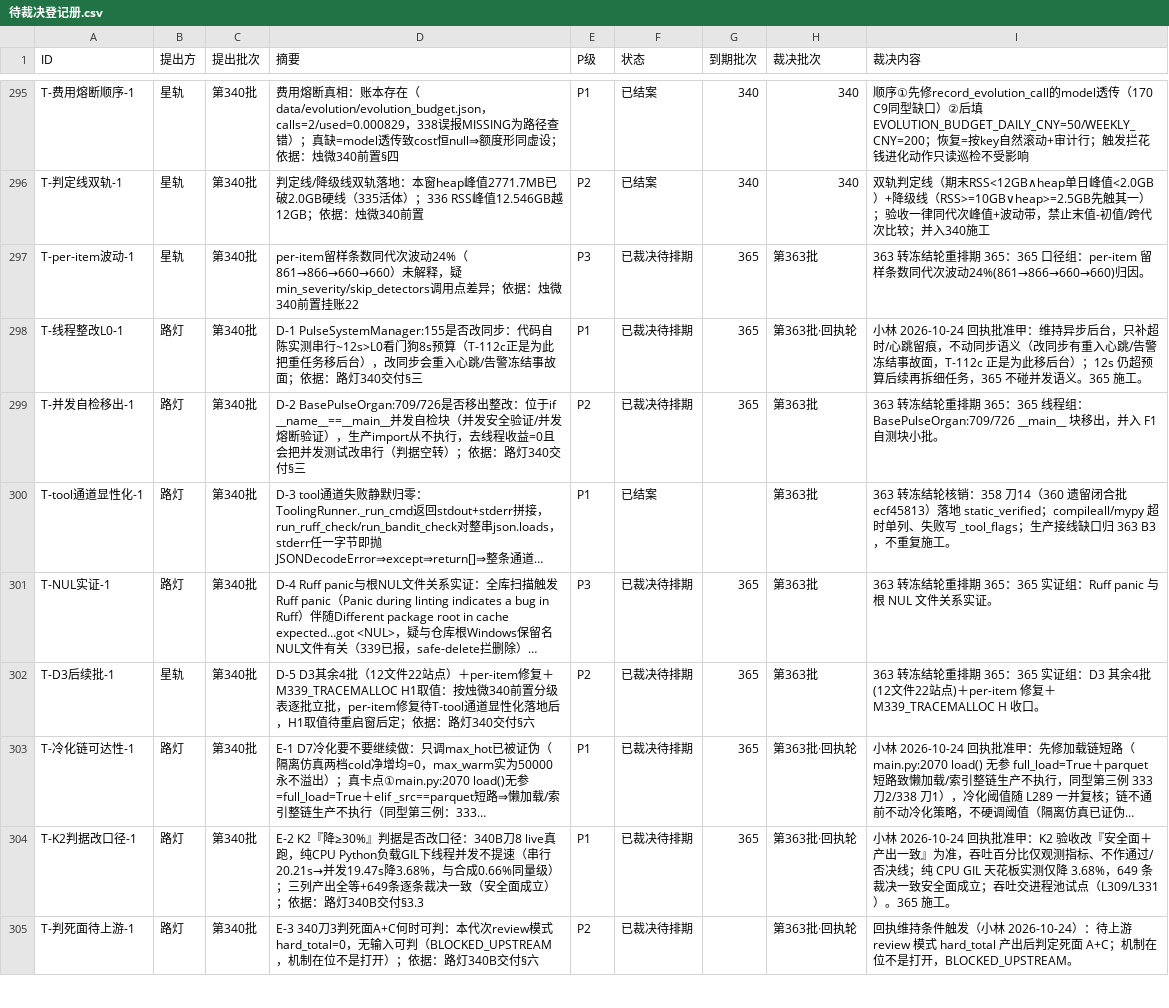
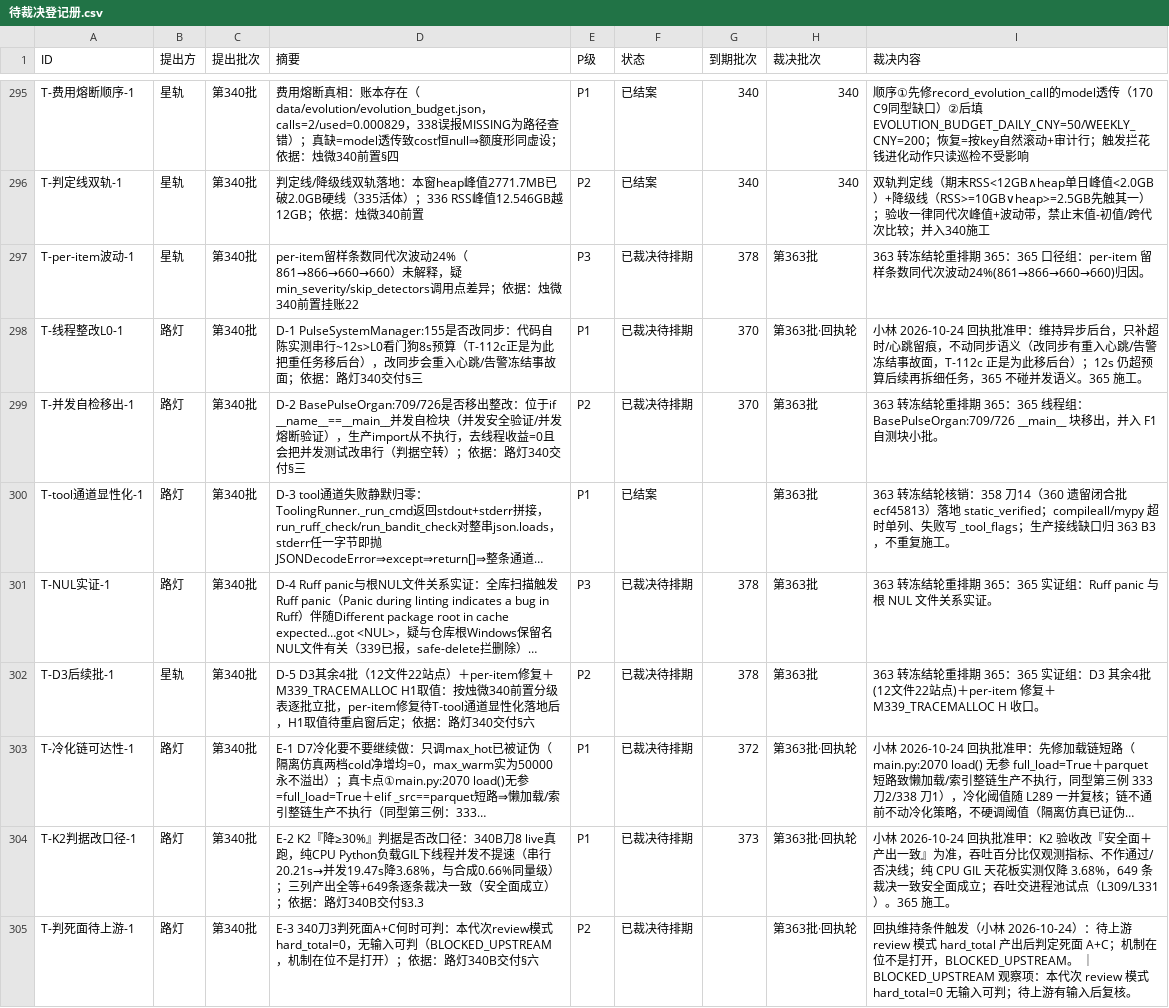
Before and after one commit to 825980399/tongtong-pulse-v9, a CSV file: docs/台账/待裁决登记册.csv, drawn as a sheet; only a part is shown, gaps mark what is left out; long unchanged cells end in …; the diff covers the shown part only; the diff names each change by its address in the sheet, - before the commit and + after, or states it on an @@ line.

```diff
--- a/docs/台账/待裁决登记册.csv
+++ b/docs/台账/待裁决登记册.csv
-G297 (到期批次): 365
+G297 (到期批次): 378
-G298:G299 (到期批次): 365
+G298:G299 (到期批次): 370
-G301:G302 (到期批次): 365
+G301:G302 (到期批次): 378
-G303 (到期批次): 365
+G303 (到期批次): 372
-G304 (到期批次): 365
+G304 (到期批次): 373
-I305 (裁决内容): …开，BLOCKED_UPSTREAM。
+I305 (裁决内容): …开，BLOCKED_UPSTREAM。 ｜ BLOCKED_UPSTREAM 观察项：本代次 review 模式 hard_total=0 无输入可判；待上游有输入后复核。
```
Also changed, not shown: 3 added rows and 76 edited cells elsewhere in this file, 15 other files.
